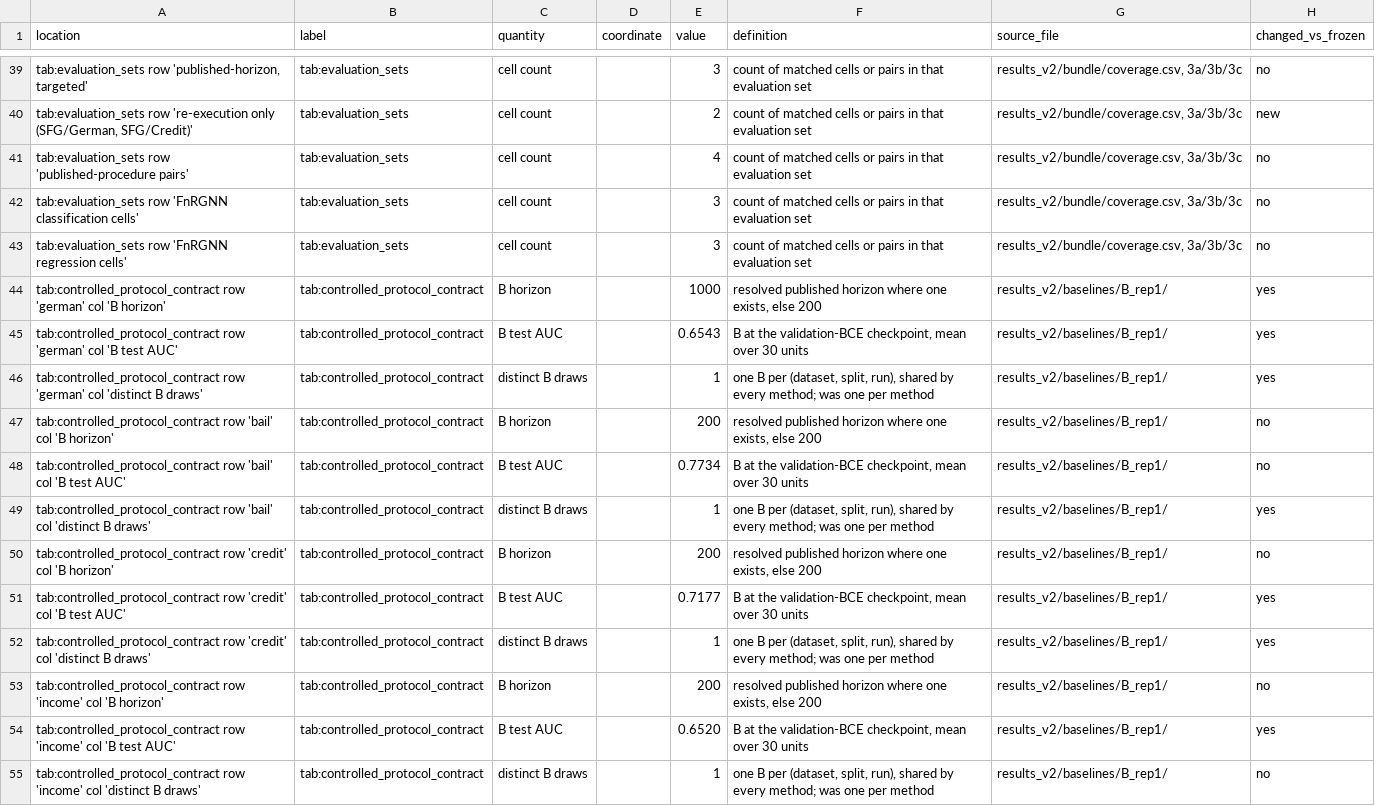
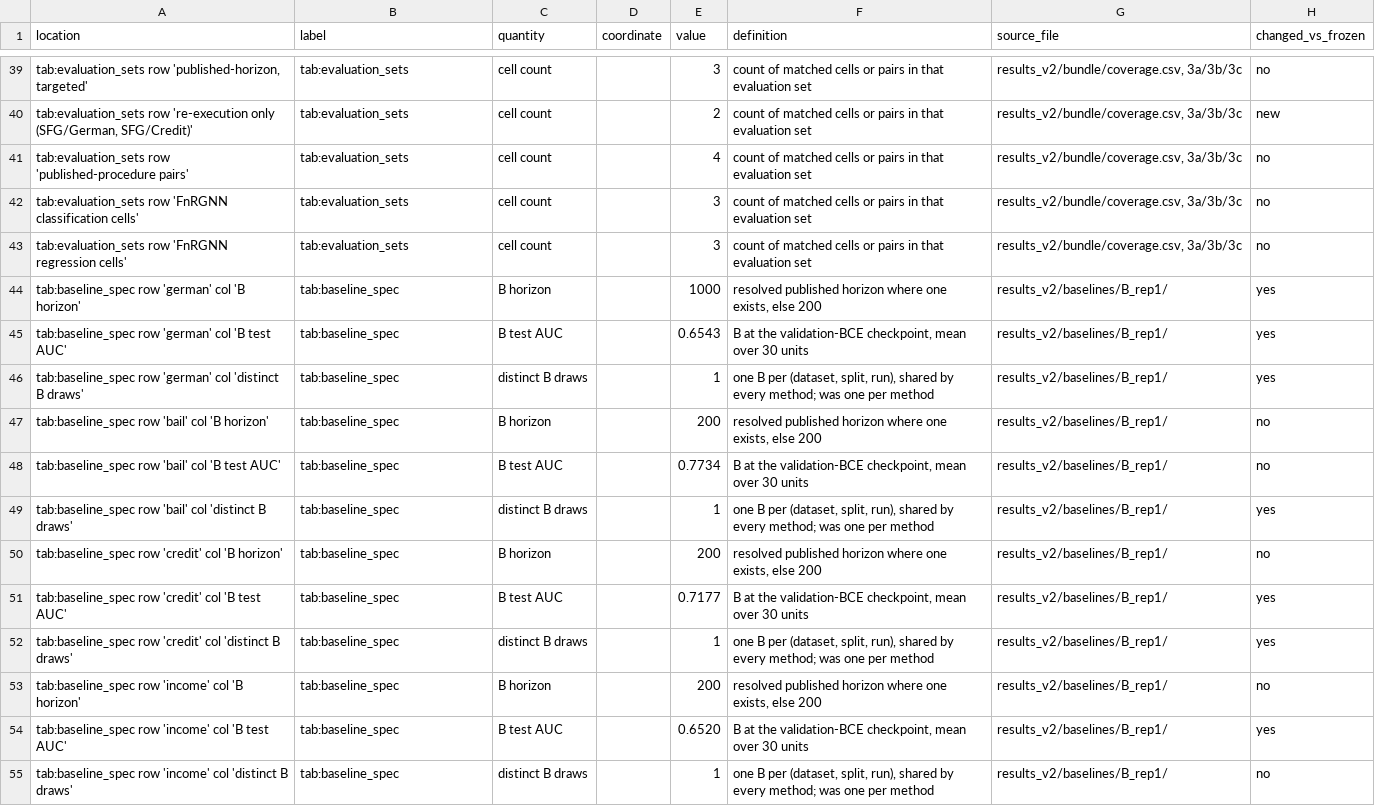
Before and after one commit to sybeam27/FairGNN-Eval, a CSV file: results_v2/paper_numbers.csv, drawn as a sheet; only a part is shown, gaps mark what is left out; the diff covers the shown part only.

```diff
--- a/results_v2/paper_numbers.csv
+++ b/results_v2/paper_numbers.csv
@@ -43,13 +43,13 @@ tab:evaluation_sets row 'FnRGNN classification cells',tab:evaluation_sets,cell c
 tab:evaluation_sets row 'FnRGNN regression cells',tab:evaluation_sets,cell count,,3,count of matched cells or pairs in that evaluation set,"results_v2/bundle/coverage.csv, 3a/3b/3c",no
-tab:controlled_protocol_contract row 'german' col 'B horizon',tab:controlled_protocol_contract,B horizon,,1000,"resolved published horizon where one exists, else 200",results_v2/baselines/B_rep1/,yes
-tab:controlled_protocol_contract row 'german' col 'B test AUC',tab:controlled_protocol_contract,B test AUC,,0.6543,"B at the validation-BCE checkpoint, mean over 30 units",results_v2/baselines/B_rep1/,yes
-tab:controlled_protocol_contract row 'german' col 'distinct B draws',tab:controlled_protocol_contract,distinct B draws,,1,"one B per (dataset, split, run), shared by every method; was one per method",results_v2/baselines/B_rep1/,yes
-tab:controlled_protocol_contract row 'bail' col 'B horizon',tab:controlled_protocol_contract,B horizon,,200,"resolved published horizon where one exists, else 200",results_v2/baselines/B_rep1/,no
-tab:controlled_protocol_contract row 'bail' col 'B test AUC',tab:controlled_protocol_contract,B test AUC,,0.7734,"B at the validation-BCE checkpoint, mean over 30 units",results_v2/baselines/B_rep1/,no
-tab:controlled_protocol_contract row 'bail' col 'distinct B draws',tab:controlled_protocol_contract,distinct B draws,,1,"one B per (dataset, split, run), shared by every method; was one per method",results_v2/baselines/B_rep1/,yes
-tab:controlled_protocol_contract row 'credit' col 'B horizon',tab:controlled_protocol_contract,B horizon,,200,"resolved published horizon where one exists, else 200",results_v2/baselines/B_rep1/,no
-tab:controlled_protocol_contract row 'credit' col 'B test AUC',tab:controlled_protocol_contract,B test AUC,,0.7177,"B at the validation-BCE checkpoint, mean over 30 units",results_v2/baselines/B_rep1/,yes
-tab:controlled_protocol_contract row 'credit' col 'distinct B draws',tab:controlled_protocol_contract,distinct B draws,,1,"one B per (dataset, split, run), shared by every method; was one per method",results_v2/baselines/B_rep1/,yes
-tab:controlled_protocol_contract row 'income' col 'B horizon',tab:controlled_protocol_contract,B horizon,,200,"resolved published horizon where one exists, else 200",results_v2/baselines/B_rep1/,no
-tab:controlled_protocol_contract row 'income' col 'B test AUC',tab:controlled_protocol_contract,B test AUC,,0.6520,"B at the validation-BCE checkpoint, mean over 30 units",results_v2/baselines/B_rep1/,yes
-tab:controlled_protocol_contract row 'income' col 'distinct B draws',tab:controlled_protocol_contract,distinct B draws,,1,"one B per (dataset, split, run), shared by every method; was one per method",results_v2/baselines/B_rep1/,no
+tab:baseline_spec row 'german' col 'B horizon',tab:baseline_spec,B horizon,,1000,"resolved published horizon where one exists, else 200",results_v2/baselines/B_rep1/,yes
+tab:baseline_spec row 'german' col 'B test AUC',tab:baseline_spec,B test AUC,,0.6543,"B at the validation-BCE checkpoint, mean over 30 units",results_v2/baselines/B_rep1/,yes
+tab:baseline_spec row 'german' col 'distinct B draws',tab:baseline_spec,distinct B draws,,1,"one B per (dataset, split, run), shared by every method; was one per method",results_v2/baselines/B_rep1/,yes
+tab:baseline_spec row 'bail' col 'B horizon',tab:baseline_spec,B horizon,,200,"resolved published horizon where one exists, else 200",results_v2/baselines/B_rep1/,no
+tab:baseline_spec row 'bail' col 'B test AUC',tab:baseline_spec,B test AUC,,0.7734,"B at the validation-BCE checkpoint, mean over 30 units",results_v2/baselines/B_rep1/,no
+tab:baseline_spec row 'bail' col 'distinct B draws',tab:baseline_spec,distinct B draws,,1,"one B per (dataset, split, run), shared by every method; was one per method",results_v2/baselines/B_rep1/,yes
+tab:baseline_spec row 'credit' col 'B horizon',tab:baseline_spec,B horizon,,200,"resolved published horizon where one exists, else 200",results_v2/baselines/B_rep1/,no
+tab:baseline_spec row 'credit' col 'B test AUC',tab:baseline_spec,B test AUC,,0.7177,"B at the validation-BCE checkpoint, mean over 30 units",results_v2/baselines/B_rep1/,yes
+tab:baseline_spec row 'credit' col 'distinct B draws',tab:baseline_spec,distinct B draws,,1,"one B per (dataset, split, run), shared by every method; was one per method",results_v2/baselines/B_rep1/,yes
+tab:baseline_spec row 'income' col 'B horizon',tab:baseline_spec,B horizon,,200,"resolved published horizon where one exists, else 200",results_v2/baselines/B_rep1/,no
+tab:baseline_spec row 'income' col 'B test AUC',tab:baseline_spec,B test AUC,,0.6520,"B at the validation-BCE checkpoint, mean over 30 units",results_v2/baselines/B_rep1/,yes
+tab:baseline_spec row 'income' col 'distinct B draws',tab:baseline_spec,distinct B draws,,1,"one B per (dataset, split, run), shared by every method; was one per method",results_v2/baselines/B_rep1/,no
```
Also changed, not shown: 6 added rows and 30 edited cells elsewhere in this file, harness/external_repos.tsv, 9 other files.
